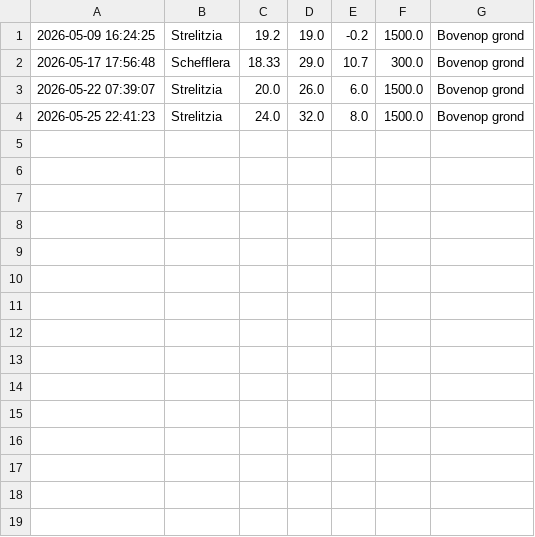
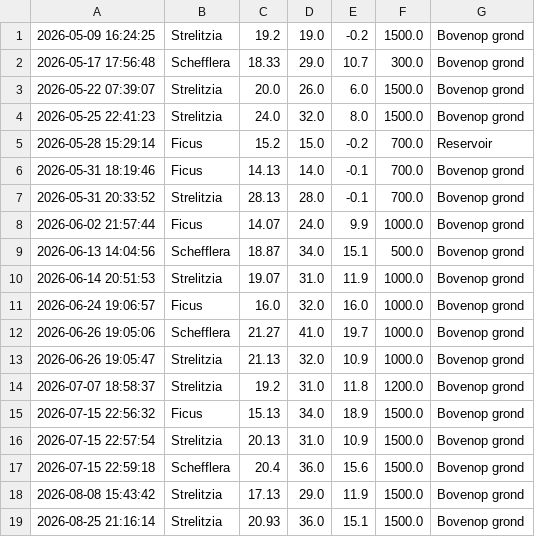
Before and after one commit to BVromans/groene-vingers, a CSV file: water_learning_log.csv, drawn as a sheet; the diff names each change by its address in the sheet, - before the commit and + after, or states it on an @@ line.

Commit message:
Add plant watering alert notifications; update HACS components and logs

```diff
--- a/water_learning_log.csv
+++ b/water_learning_log.csv
+row 5: 2026-05-28 15:29:14 | Ficus | 15.2 | 15.0 | -0.2 | 700.0 | Reservoir
+row 6: 2026-05-31 18:19:46 | Ficus | 14.13 | 14.0 | -0.1 | 700.0 | Bovenop grond
+row 7: 2026-05-31 20:33:52 | Strelitzia | 28.13 | 28.0 | -0.1 | 700.0 | Bovenop grond
+row 8: 2026-06-02 21:57:44 | Ficus | 14.07 | 24.0 | 9.9 | 1000.0 | Bovenop grond
+row 9: 2026-06-13 14:04:56 | Schefflera | 18.87 | 34.0 | 15.1 | 500.0 | Bovenop grond
+row 10: 2026-06-14 20:51:53 | Strelitzia | 19.07 | 31.0 | 11.9 | 1000.0 | Bovenop grond
+row 11: 2026-06-24 19:06:57 | Ficus | 16.0 | 32.0 | 16.0 | 1000.0 | Bovenop grond
+row 12: 2026-06-26 19:05:06 | Schefflera | 21.27 | 41.0 | 19.7 | 1000.0 | Bovenop grond
+row 13: 2026-06-26 19:05:47 | Strelitzia | 21.13 | 32.0 | 10.9 | 1000.0 | Bovenop grond
+row 14: 2026-07-07 18:58:37 | Strelitzia | 19.2 | 31.0 | 11.8 | 1200.0 | Bovenop grond
+row 15: 2026-07-15 22:56:32 | Ficus | 15.13 | 34.0 | 18.9 | 1500.0 | Bovenop grond
+row 16: 2026-07-15 22:57:54 | Strelitzia | 20.13 | 31.0 | 10.9 | 1500.0 | Bovenop grond
+row 17: 2026-07-15 22:59:18 | Schefflera | 20.4 | 36.0 | 15.6 | 1500.0 | Bovenop grond
+row 18: 2026-08-08 15:43:42 | Strelitzia | 17.13 | 29.0 | 11.9 | 1500.0 | Bovenop grond
+row 19: 2026-08-25 21:16:14 | Strelitzia | 20.93 | 36.0 | 15.1 | 1500.0 | Bovenop grond
```
Also changed, not shown: 12 other files.
